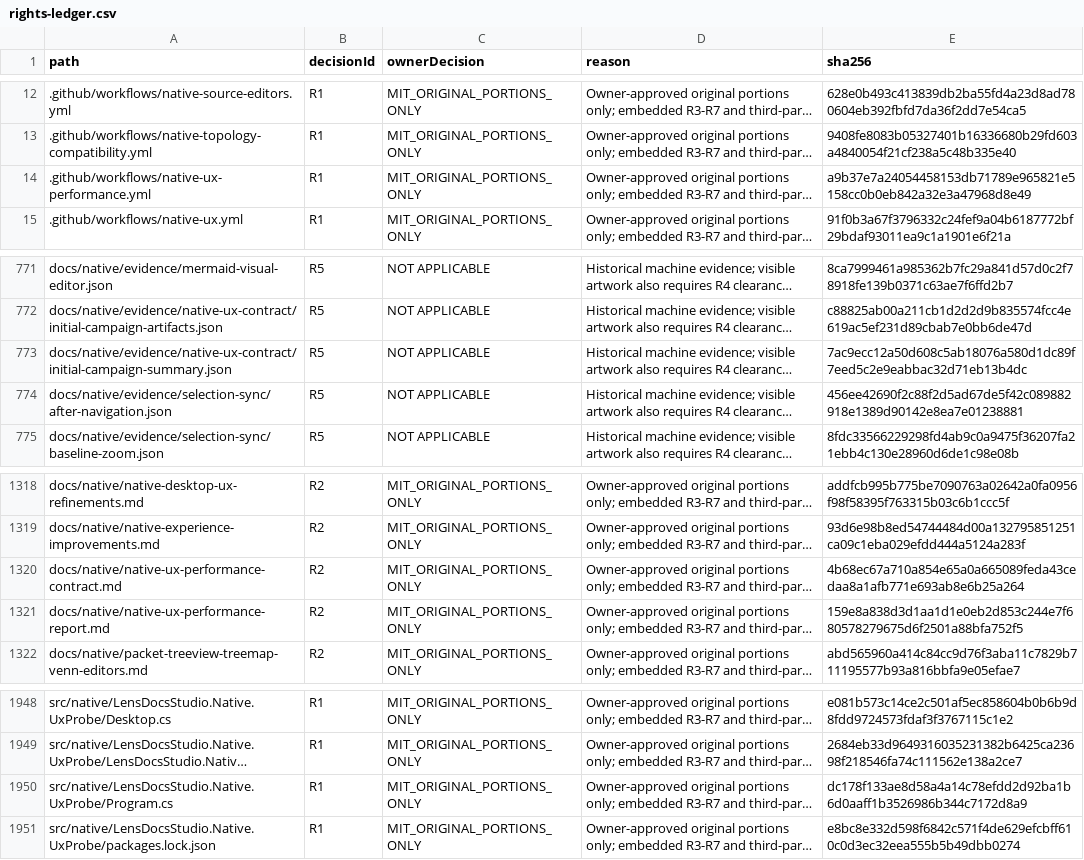
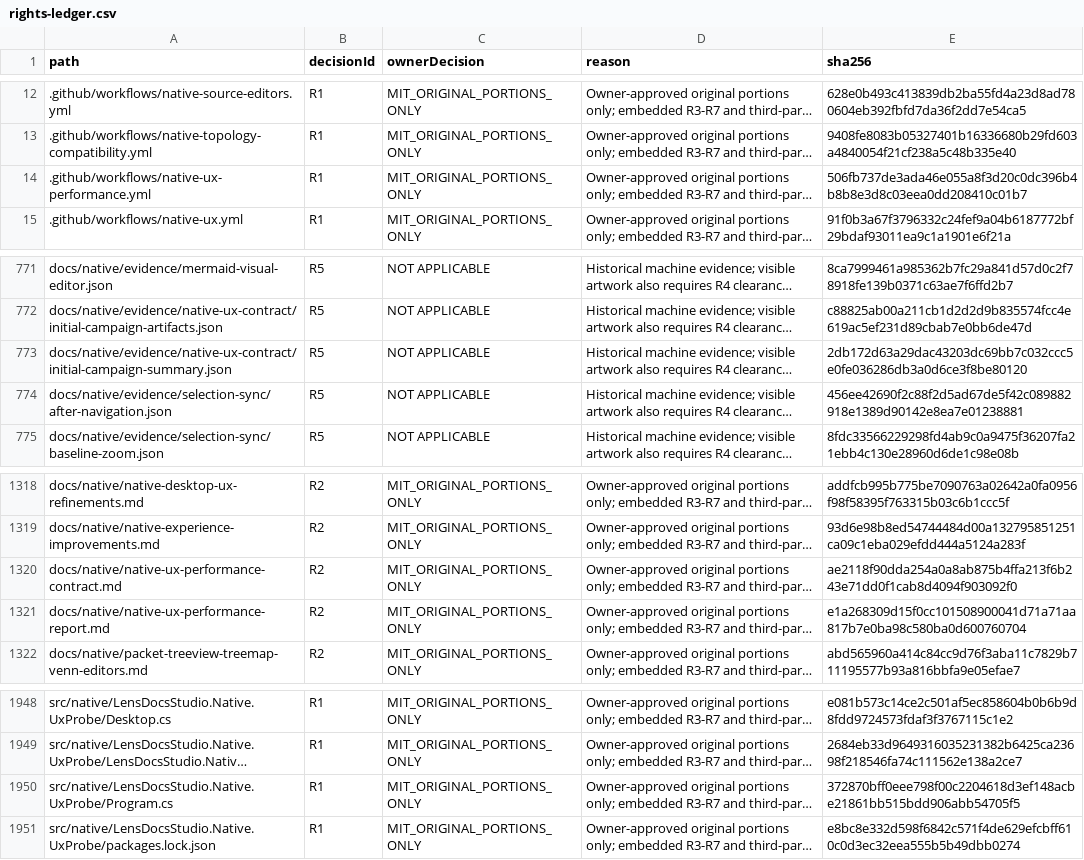
Before and after one commit to DouglasNLima/local-docs-studio, a CSV file: docs/open-source/evidence/goal62/rights-ledger.csv, drawn as a sheet; only a part is shown, gaps mark what is left out; long unchanged cells end in …; the diff names each change by its address in the sheet, - before the commit and + after, or states it on an @@ line.

```diff
--- a/docs/open-source/evidence/goal62/rights-ledger.csv
+++ b/docs/open-source/evidence/goal62/rights-ledger.csv
-E14 (sha256): a9b37e7a24054458153db71789e965821e5158cc0b0eb842a32e3a47968d8e49
+E14 (sha256): 506fb737de3ada46e055a8f3d20c0dc396b4b8b8e3d8c03eea0dd208410c01b7
-E773 (sha256): 7ac9ecc12a50d608c5ab18076a580d1dc89f7eed5c2e9eabbac32d71eb13b4dc
+E773 (sha256): 2db172d63a29dac43203dc69bb7c032ccc5e0fe036286db3a0d6ce3f8be80120
-E1320 (sha256): 4b68ec67a710a854e65a0a665089feda43cedaa8a1afb771e693ab8e6b25a264
+E1320 (sha256): ae2118f90dda254a0a8ab875b4ffa213f6b243e71dd0f1cab8d4094f903092f0
-E1321 (sha256): 159e8a838d3d1aa1d1e0eb2d853c244e7f680578279675d6f2501a88bfa752f5
+E1321 (sha256): e1a268309d15f0cc101508900041d71a71aa817b7e0ba98c580ba0d600760704
-E1950 (sha256): dc178f133ae8d58a4a14c78efdd2d92ba1b6d0aaff1b3526986b344c7172d8a9
+E1950 (sha256): 372870bff0eee798f00c2204618d3ef148acbe21861bb515bdd906abb54705f5
```
Also changed, not shown: 5 other files.
